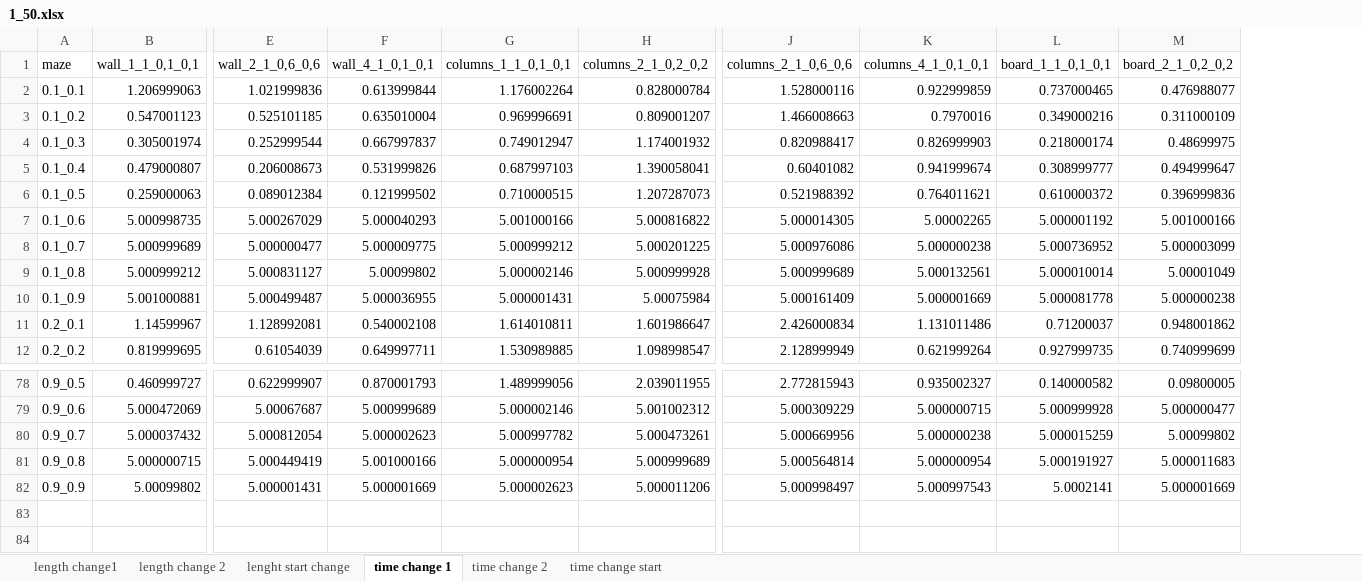
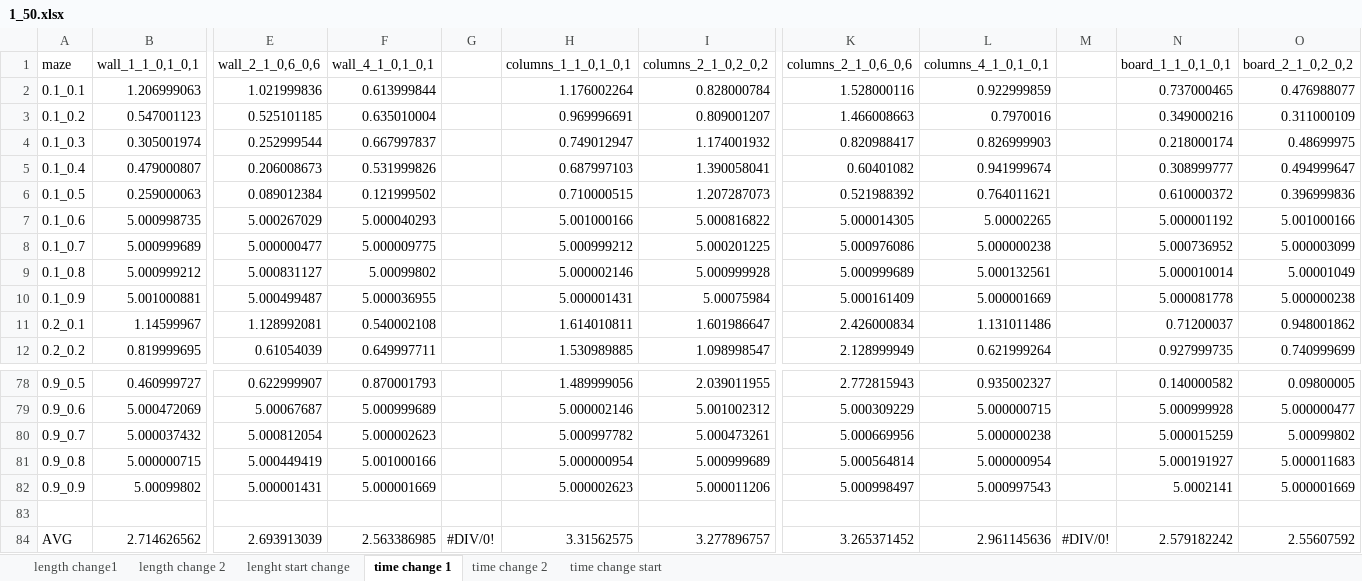
Before and after one commit to Feridum/path-finding-master-thesis, an Excel workbook: excels/check/1_50.xlsx, sheet time change 1, drawn as a sheet; only a part is shown, gaps mark what is left out; values as stored, in another font and other column widths than the file's, no borders; conditional formats not drawn; rows hold the shown columns only; the diff names each change by its address in the sheet, - before the commit and + after, or states it on an @@ line.

```diff
--- a/excels/check/1_50.xlsx (sheet time change 1)
+++ b/excels/check/1_50.xlsx (sheet time change 1)
+column G, empty
+column M, empty
+row 83: (empty)
+row 84: AVG | 2.714626562 | 2.693913039 | 2.563386985 | #DIV/0! | 3.31562575 | 3.277896757 | 3.265371452 | 2.961145636 | #DIV/0! | 2.579182242 | 2.55607592
```
Also changed, not shown: sheet lenght start change, sheet length change1, sheet length change 2, sheet time change 2, sheet time change start, excels/check/1_10.xlsx, excels/check/2_100.xlsx, 14 other files.
